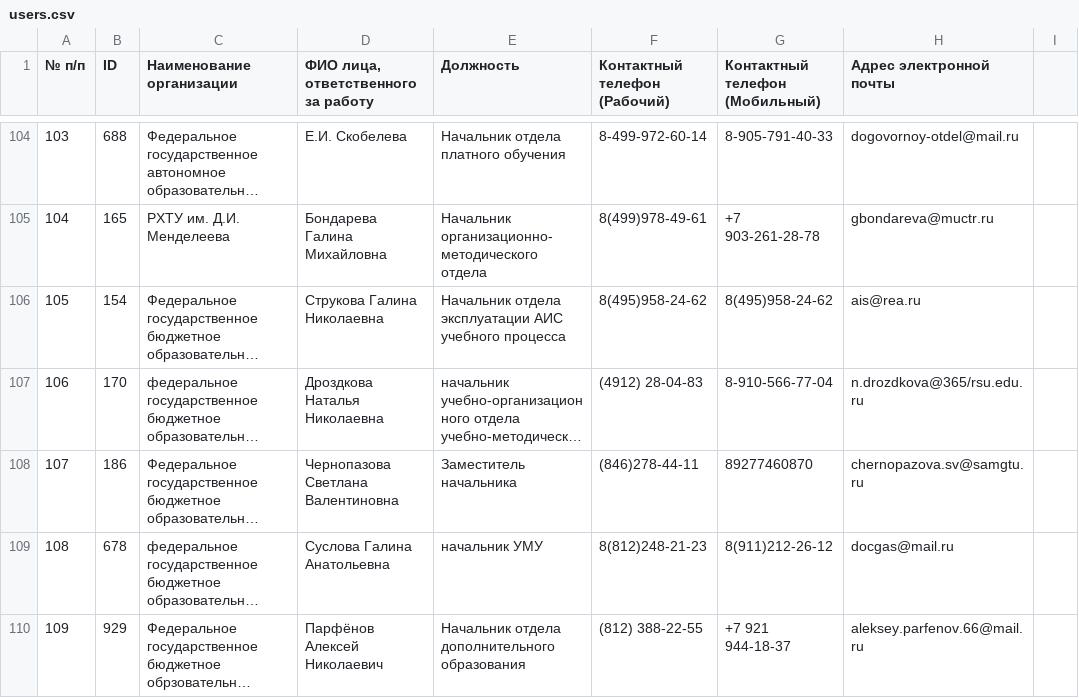
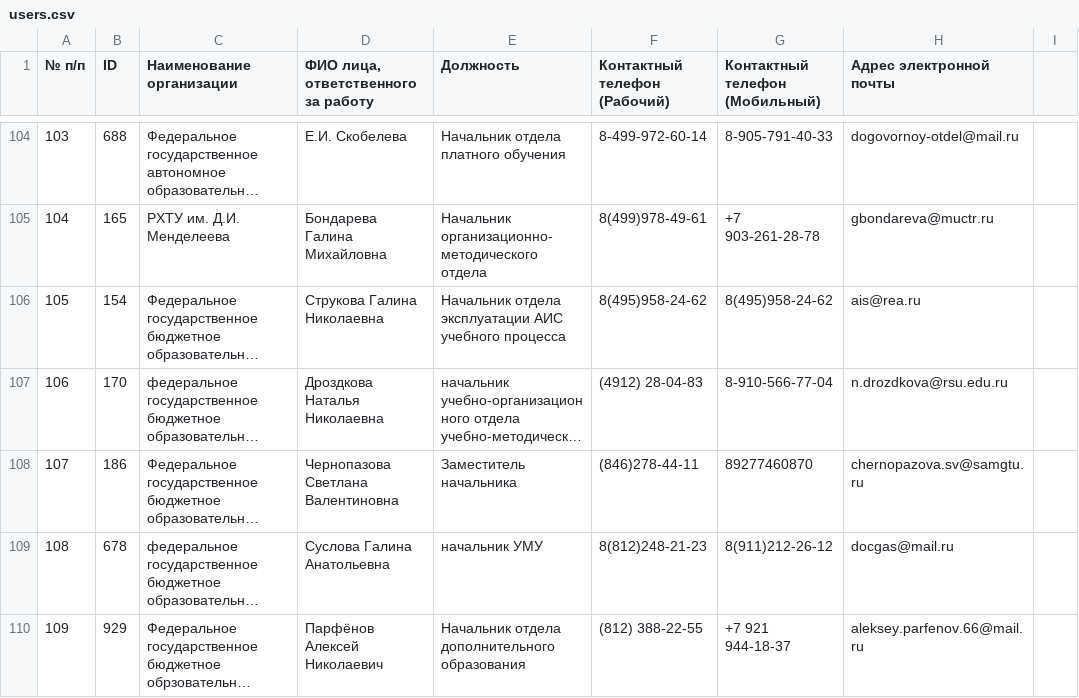
Before and after one commit to CrazyTeea/obrcredit, a CSV file: web/toParse/users.csv, drawn as a sheet; only a part is shown, gaps mark what is left out; long unchanged cells end in …; the diff names each change by its address in the sheet, - before the commit and + after, or states it on an @@ line.

Commit message:
fixed filter

```diff
--- a/web/toParse/users.csv
+++ b/web/toParse/users.csv
-H107 (Адрес электронной почты): n.drozdkova@365/rsu.edu.ru
+H107 (Адрес электронной почты): n.drozdkova@rsu.edu.ru
```
